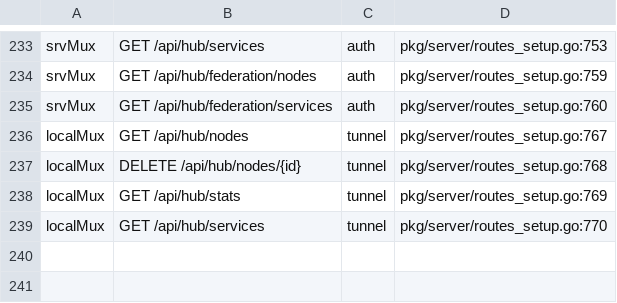
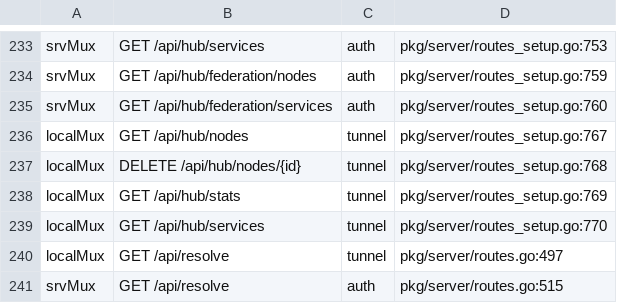
Before and after one commit to cocomhub/sproxy, a TSV file: internal/archcheck/route_classes.tsv, drawn as a sheet; only a part is shown, gaps mark what is left out.

Commit message:
fix(server): /api/resolve 改用 GET（只读语义）+ 路由分类登记（R38/R35-b 门禁）
背景：POST /api/resolve 是只读查询，却触发 R35-b「变更型路由须登记业务审计」——方法语义与门禁冲突。

改动要点：
- resolveURL 改 GET /api/resolve?url=...（只读 GET 语义，不产生状态变更，不属变更型路由）；
- route_classes.tsv 登记 localMux/srvMux GET /api/resolve 分类（tunnel/auth）；
- 测试改 GET 形态。

验证：archcheck 全绿；server/downloader lint 0；resolve 测试绿。

```diff
--- a/internal/archcheck/route_classes.tsv
+++ b/internal/archcheck/route_classes.tsv
@@ -239 +239,3 @@ localMux	GET /api/hub/stats	tunnel	pkg/server/routes_setup.go:769
 localMux	GET /api/hub/services	tunnel	pkg/server/routes_setup.go:770
+localMux	GET /api/resolve	tunnel	pkg/server/routes.go:497
+srvMux	GET /api/resolve	auth	pkg/server/routes.go:515
```
Also changed, not shown: 3 other files.
